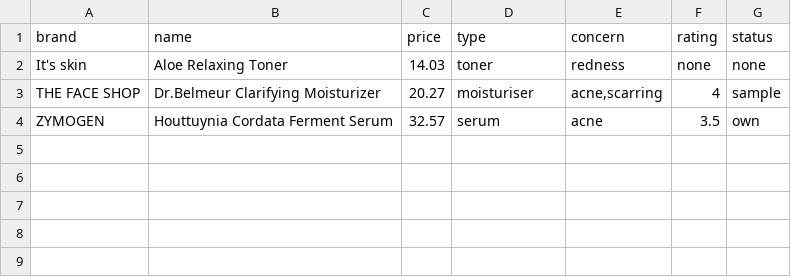
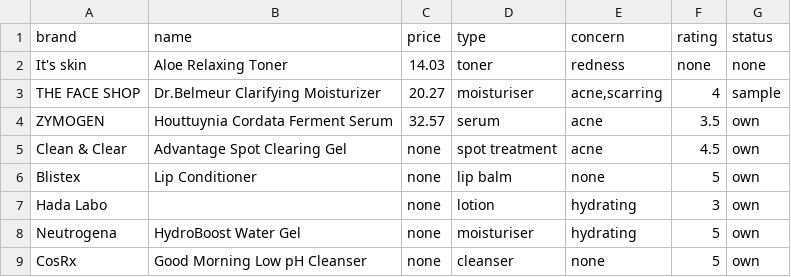
Before and after one commit to NorthcoteHS/10MCOD-Katie-MACKEY, a CSV file: user/database.csv, drawn as a sheet.

```diff
--- a/user/database.csv
+++ b/user/database.csv
@@ -4 +4,6 @@ THE FACE SHOP,Dr.Belmeur Clarifying Moisturizer,20.27,moisturiser,"acne,scarring
 ZYMOGEN,Houttuynia Cordata Ferment Serum,32.57,serum,acne,3.5,own
+Clean & Clear,Advantage Spot Clearing Gel,none,spot treatment,acne,4.5,own
+Blistex,Lip Conditioner,none,lip balm,none,5,own
+Hada Labo,,none,lotion,hydrating,3,own
+Neutrogena,HydroBoost Water Gel,none,moisturiser,hydrating,5,own
+CosRx,Good Morning Low pH Cleanser,none,cleanser,none,5,own
```
Also changed, not shown: 1 other file.
